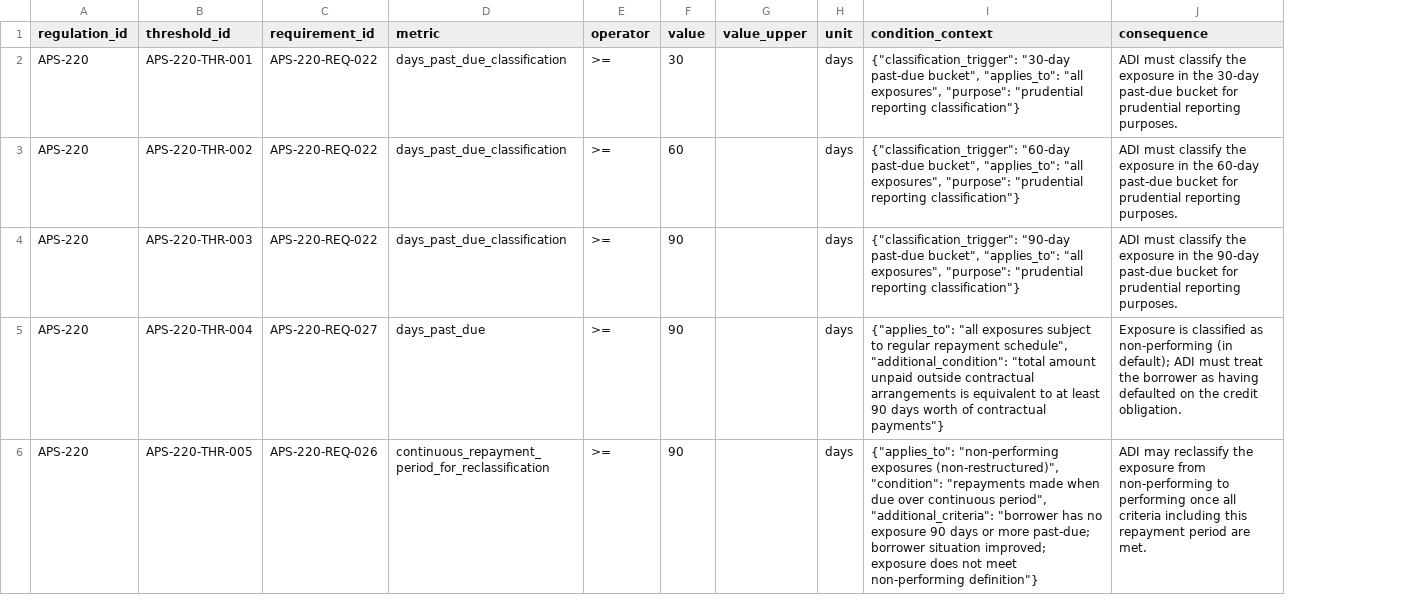
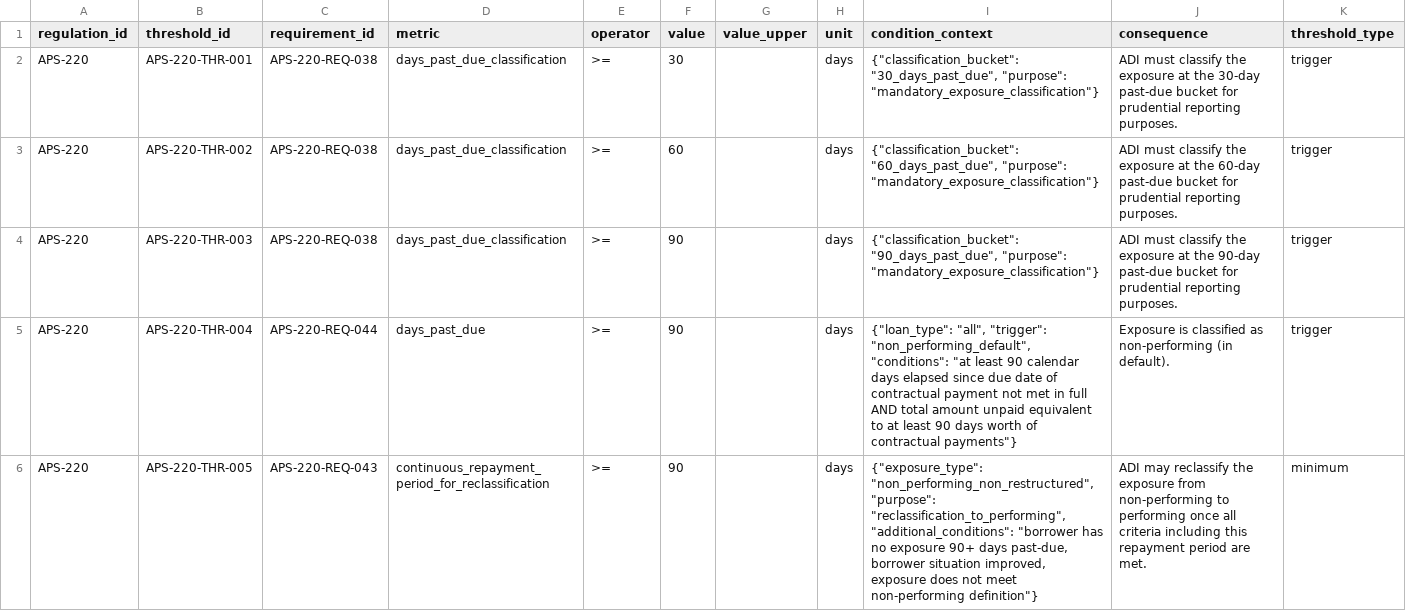
Before and after one commit to emillaurence/loanguard-ai, a CSV file: data/layer_2/intermediate/APS-220_thresholds.csv, drawn as a sheet; only a part is shown; the diff covers the shown part only; the diff names each change by its address in the sheet, - before the commit and + after, or states it on an @@ line.

```diff
--- a/data/layer_2/intermediate/APS-220_thresholds.csv
+++ b/data/layer_2/intermediate/APS-220_thresholds.csv
+column K (threshold_type), rows 2-6: trigger | trigger | trigger | trigger | minimum
-C2:C4 (requirement_id): APS-220-REQ-022
+C2:C4 (requirement_id): APS-220-REQ-038
-I2 (condition_context): {"classification_trigger": "30-day past-due bucket", "applies_to": "all exposures", "purpose": "prudential reporting classification"}
+I2 (condition_context): {"classification_bucket": "30_days_past_due", "purpose": "mandatory_exposure_classification"}
-J2 (consequence): …the exposure in the 30-day…
+J2 (consequence): …the exposure at the 30-day…
-I3 (condition_context): {"classification_trigger": "60-day past-due bucket", "applies_to": "all exposures", "purpose": "prudential reporting classification"}
+I3 (condition_context): {"classification_bucket": "60_days_past_due", "purpose": "mandatory_exposure_classification"}
-J3 (consequence): …the exposure in the 60-day…
+J3 (consequence): …the exposure at the 60-day…
-I4 (condition_context): {"classification_trigger": "90-day past-due bucket", "applies_to": "all exposures", "purpose": "prudential reporting classification"}
+I4 (condition_context): {"classification_bucket": "90_days_past_due", "purpose": "mandatory_exposure_classification"}
-J4 (consequence): …the exposure in the 90-day…
+J4 (consequence): …the exposure at the 90-day…
-C5 (requirement_id): APS-220-REQ-027
+C5 (requirement_id): APS-220-REQ-044
-I5 (condition_context): {"applies_to": "all exposures subject to regular repayment schedule", "additional_condition": "total amount unpaid outside contractual arrangements is equivalent to…
+I5 (condition_context): {"loan_type": "all", "trigger": "non_performing_default", "conditions": "at least 90 calendar days elapsed since due date of contractual payment not met in full AND total amount unpaid equivalent to…
-J5 (consequence): …non-performing (in default); ADI must treat the borrower as having defaulted on the credit obligation.
+J5 (consequence): …non-performing (in default).
-C6 (requirement_id): APS-220-REQ-026
+C6 (requirement_id): APS-220-REQ-043
-I6 (condition_context): {"applies_to": "non-performing exposures (non-restructured)", "condition": "repayments made when due over continuous period", "additional_criteria": "borrower has no exposure 90 days or more past-due; borrower situation improved; exposure does…
+I6 (condition_context): {"exposure_type": "non_performing_non_restructured", "purpose": "reclassification_to_performing", "additional_conditions": "borrower has no exposure 90+ days past-due, borrower situation improved, exposure does…
```
Also changed, not shown: 7 added rows and 82 edited cells elsewhere in this file, data/layer_2/chunks.csv, data/layer_2/intermediate/APG-223_requirements.csv, 36 other files.
